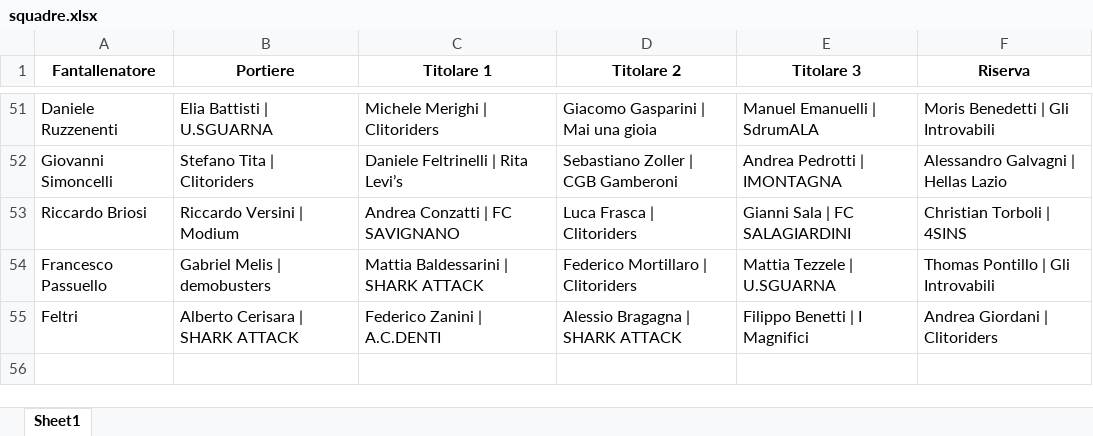
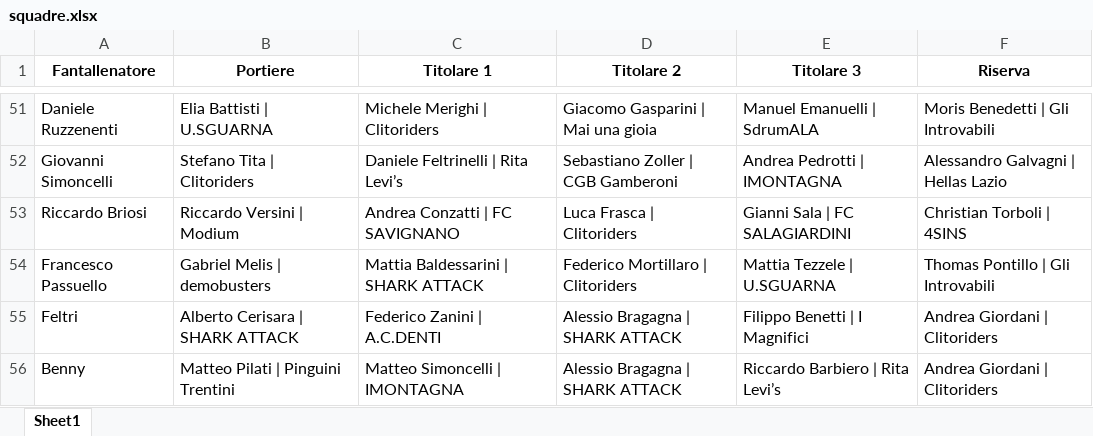
Before and after one commit to chumpblocckami/fantacalciosplash_lizzana, an Excel workbook: assets/2025/squadre.xlsx, sheet Sheet1, drawn as a sheet; only a part is shown, gaps mark what is left out; values as stored, in another font and other column widths than the file's, no borders; the diff names each change by its address in the sheet, - before the commit and + after, or states it on an @@ line.

Commit message:
Added Benny team

```diff
--- a/assets/2025/squadre.xlsx (sheet Sheet1)
+++ b/assets/2025/squadre.xlsx (sheet Sheet1)
+row 56: Benny | Matteo Pilati | Pinguini Trentini | Matteo Simoncelli | IMONTAGNA | Alessio Bragagna | SHARK ATTACK | Riccardo Barbiero | Rita Levi’s | Andrea Giordani | Clitoriders
```
